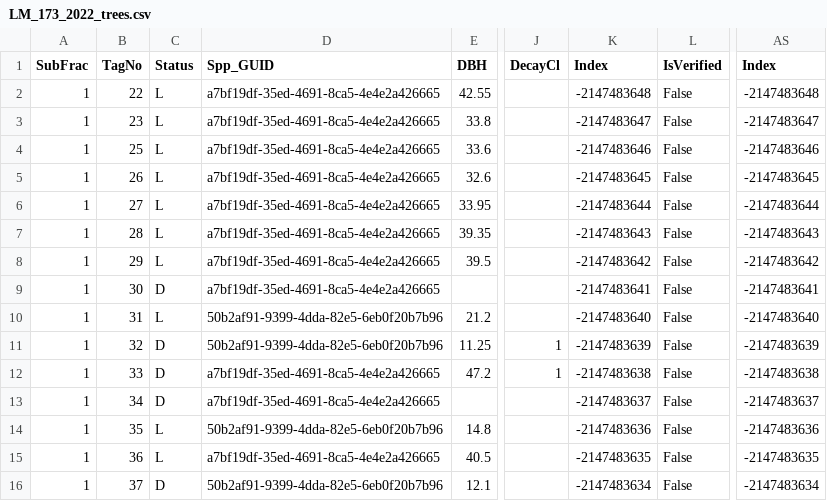
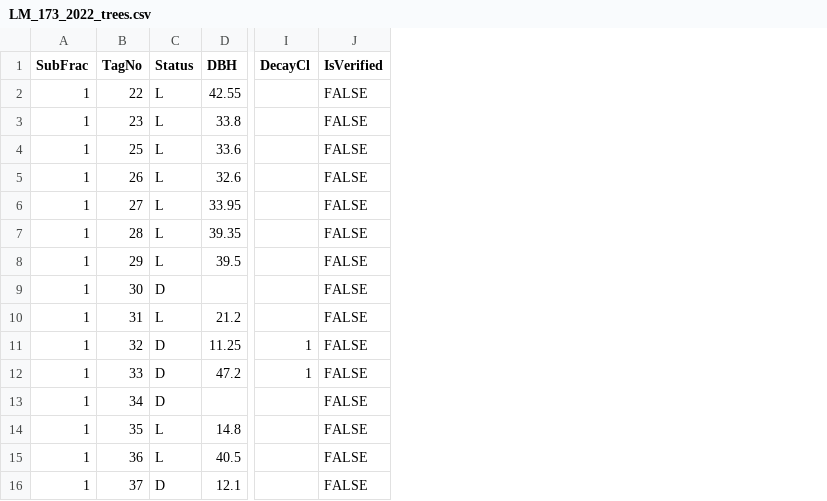
Before and after one commit to zoeisabellafung/senior-thesis, a CSV file: data/Nicole/laguna/lagunamtn-post/LM_173_2022_trees.csv, drawn as a sheet; only a part is shown, gaps mark what is left out; removed rows and columns are numbered as before the commit, all else as after; the diff names each change by its address in the sheet, - before the commit and + after, or states it on an @@ line.

```diff
--- a/data/Nicole/laguna/lagunamtn-post/LM_173_2022_trees.csv
+++ b/data/Nicole/laguna/lagunamtn-post/LM_173_2022_trees.csv
-column D (Spp_GUID), rows 2-16: a7bf19df-35ed-4691-8ca5-4e4e2a426665 | a7bf19df-35ed-4691-8ca5-4e4e2a426665 | a7bf19df-35ed-4691-8ca5-4e4e2a426665 | a7bf19df-35ed-4691-8ca5-4e4e2a426665 | a7bf19df-35ed-4691-8ca5-4e4e2a426665 | a7bf19df-35ed-4691-8ca5-4e4e2a426665 | a7bf19df-35ed-4691-8ca5-4e4e2a426665 | a7bf19df-35ed-4691-8ca5-4e4e2a426665 | 50b2af91-9399-4dda-82e5-6eb0f20b7b96 | 50b2af91-9399-4dda-82e5-6eb0f20b7b96 | a7bf19df-35ed-4691-8ca5-4e4e2a426665 | a7bf19df-35ed-4691-8ca5-4e4e2a426665 | 50b2af91-9399-4dda-82e5-6eb0f20b7b96 | a7bf19df-35ed-4691-8ca5-4e4e2a426665 | 50b2af91-9399-4dda-82e5-6eb0f20b7b96
-column K (Index), rows 2-16: -2147483648 | -2147483647 | -2147483646 | -2147483645 | -2147483644 | -2147483643 | -2147483642 | -2147483641 | -2147483640 | -2147483639 | -2147483638 | -2147483637 | -2147483636 | -2147483635 | -2147483634
-column AS (Index), rows 2-16: -2147483648 | -2147483647 | -2147483646 | -2147483645 | -2147483644 | -2147483643 | -2147483642 | -2147483641 | -2147483640 | -2147483639 | -2147483638 | -2147483637 | -2147483636 | -2147483635 | -2147483634
-J2:J16 (IsVerified): False
+J2:J16 (IsVerified): FALSE
```
Also changed, not shown: data/Nicole/laguna/lagunamtn-post/LM_129_2021_trees.csv, data/Nicole/laguna/lagunamtn-post/LM_130_2021_trees.csv, 31 other files.
